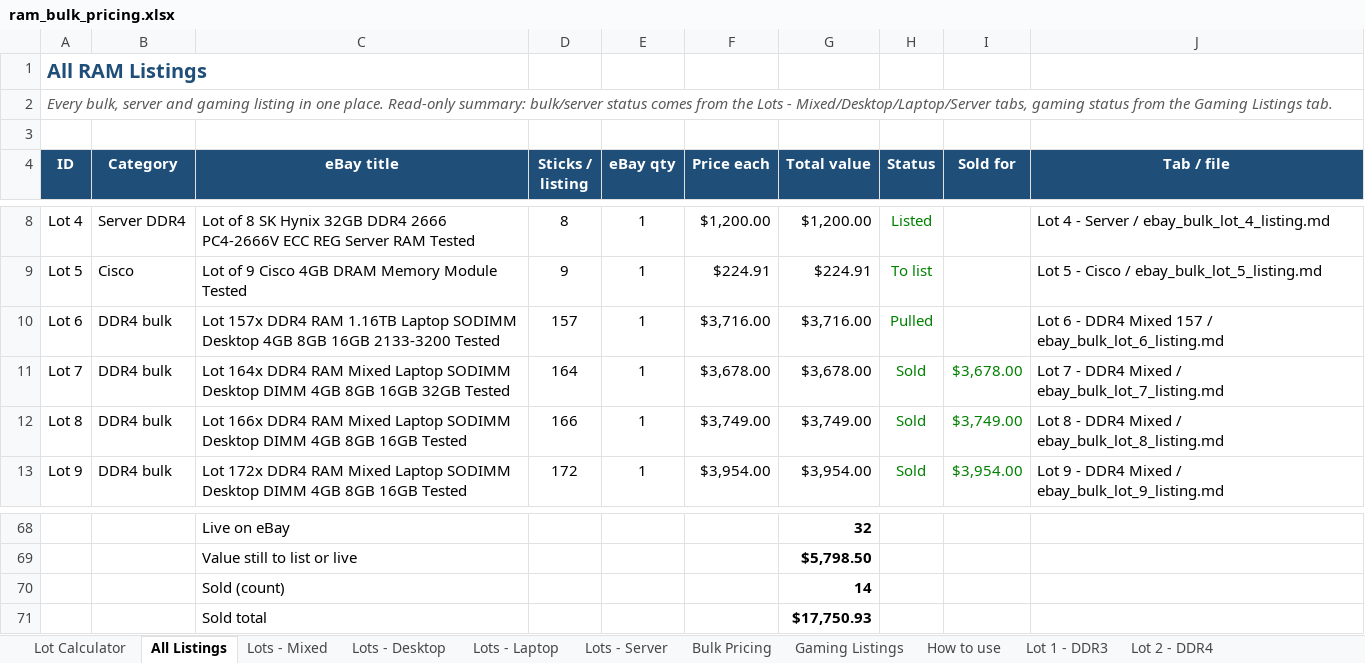
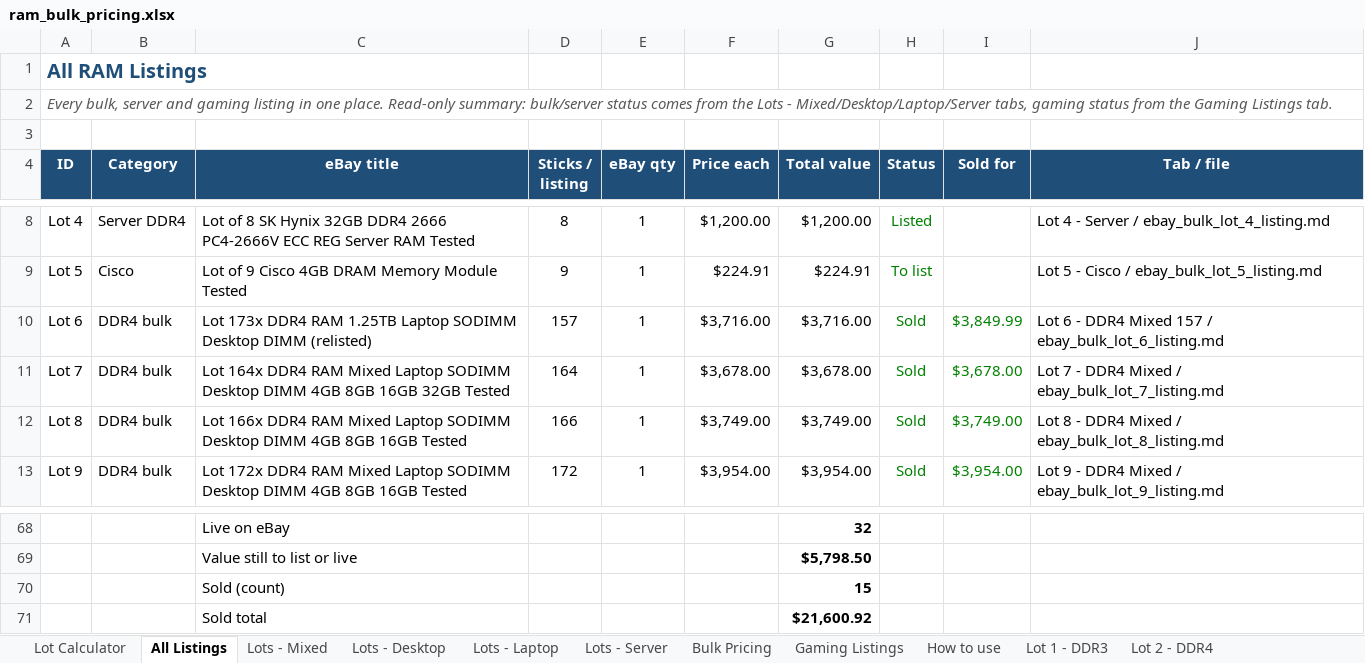
Before and after one commit to bgallaher-lgtm/Claude, an Excel workbook: ram_bulk_pricing.xlsx, sheet All Listings, drawn as a sheet; only a part is shown, gaps mark what is left out; values as stored, in another font and other column widths than the file's, no borders; charts and pictures and conditional formats not drawn; the diff names each change by its address in the sheet, - before the commit and + after, or states it on an @@ line.

```diff
--- a/ram_bulk_pricing.xlsx (sheet All Listings)
+++ b/ram_bulk_pricing.xlsx (sheet All Listings)
-C10 (eBay title): Lot 157x DDR4 RAM 1.16TB Laptop SODIMM Desktop 4GB 8GB 16GB 2133-3200 Tested
+C10 (eBay title): Lot 173x DDR4 RAM 1.25TB Laptop SODIMM Desktop DIMM (relisted)
-H10 (Status): Pulled
+H10 (Status): Sold
-I10 (Sold for): (empty)
+I10 (Sold for): $3,849.99
-G70 (Total value): 14
+G70 (Total value): 15
-G71 (Total value): $17,750.93
+G71 (Total value): $21,600.92
```
Also changed, not shown: sheet Lots - Mixed, 1 other file.
